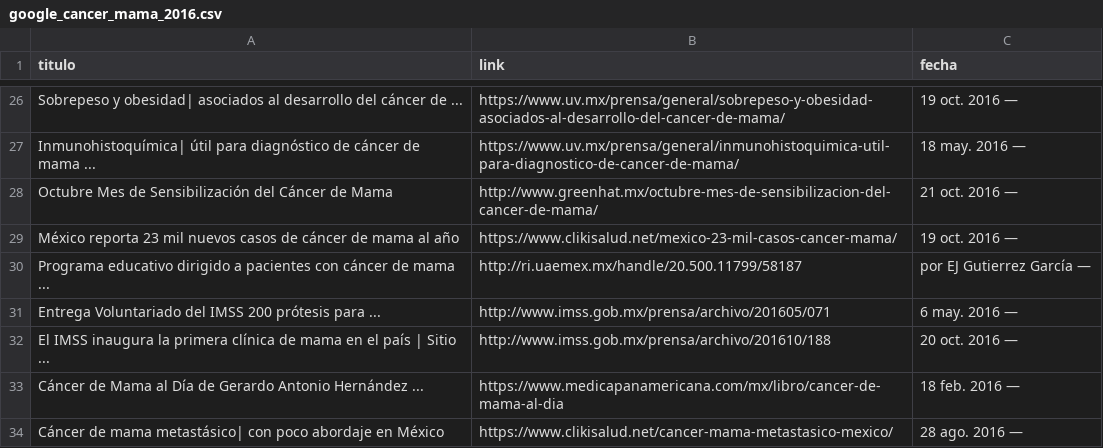
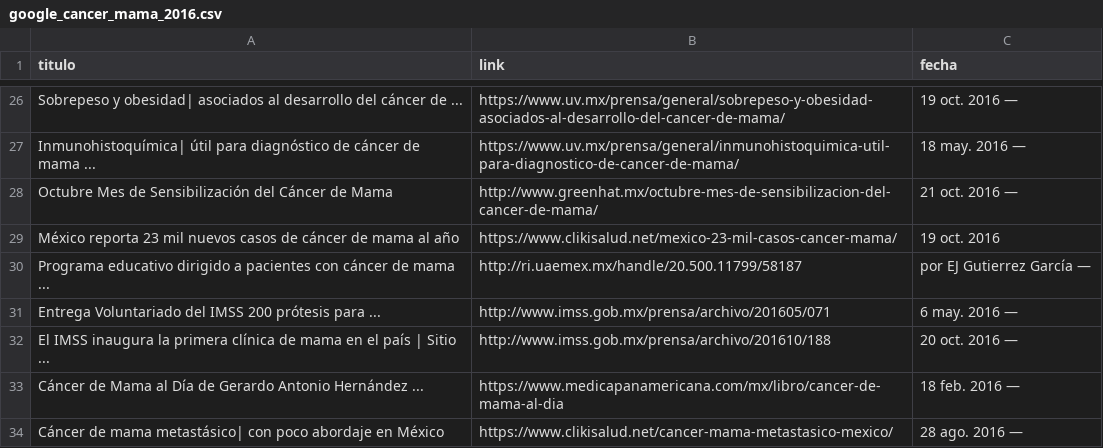
Before and after one commit to Zoe-Garcia/Equipo_2_P2_Analisis, a CSV file: DATA/WebScraapping_cancer_de_mama/google_cancer_mama_2016.csv, drawn as a sheet; only a part is shown, gaps mark what is left out; the diff names each change by its address in the sheet, - before the commit and + after, or states it on an @@ line.

Commit message:
Update google_cancer_mama_2016.csv

```diff
--- a/DATA/WebScraapping_cancer_de_mama/google_cancer_mama_2016.csv
+++ b/DATA/WebScraapping_cancer_de_mama/google_cancer_mama_2016.csv
-C29 (fecha): 19 oct. 2016 —
+C29 (fecha): 19 oct. 2016
```
